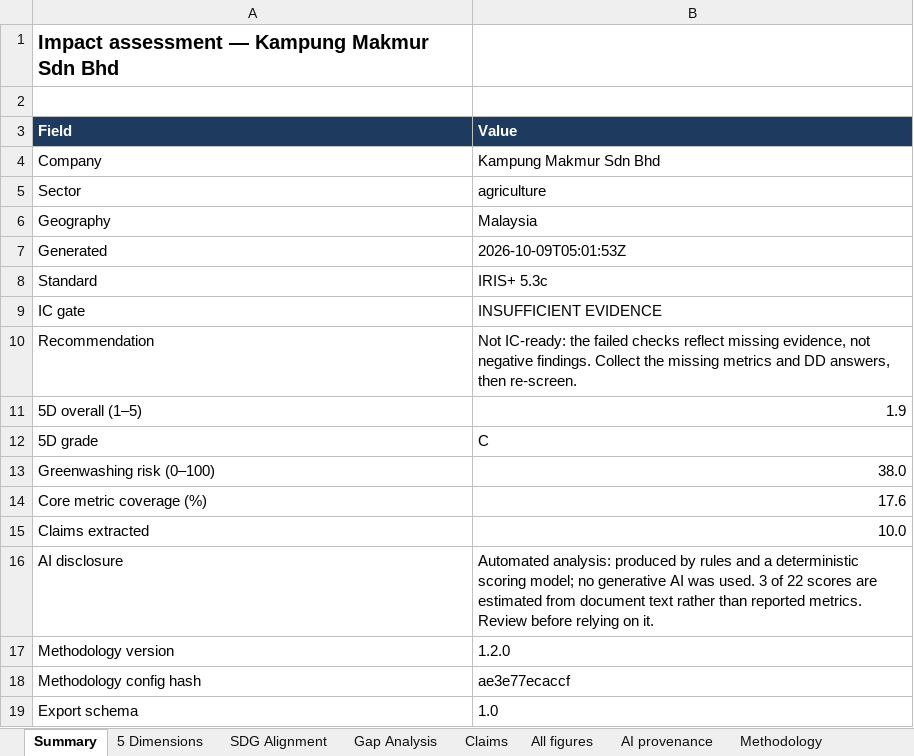
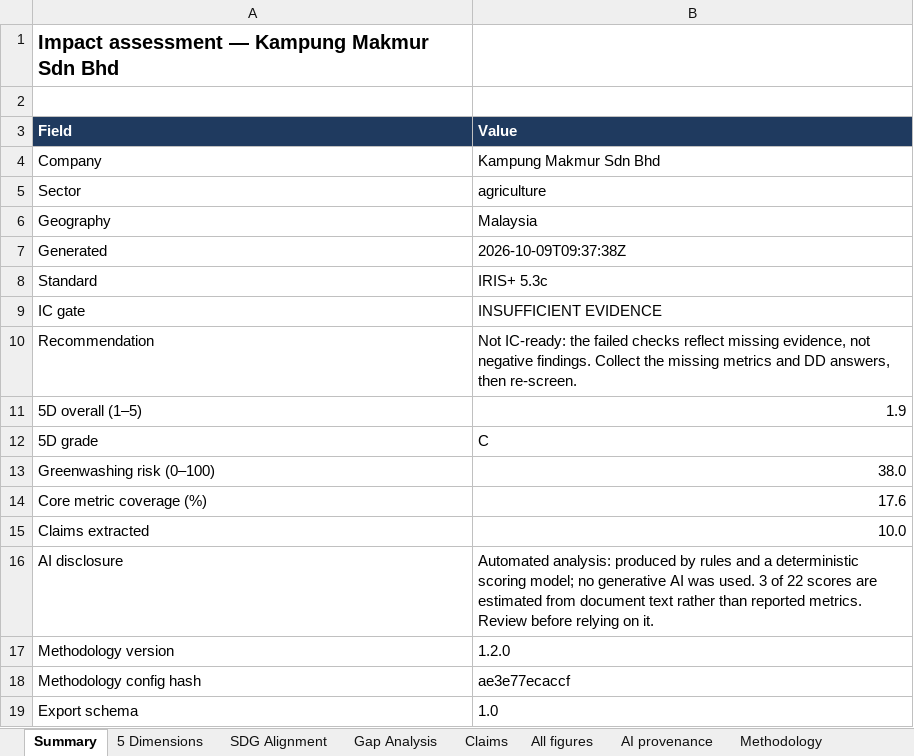
Before and after one commit to joejoe168168/impact-vision, an Excel workbook: demo/kampung_makmur_sdn_bhd/kampung_makmur_sdn_bhd_data.xlsx, sheet Summary, drawn as a sheet; values as stored, in another font and other column widths than the file's, no borders; the diff names each change by its address in the sheet, - before the commit and + after, or states it on an @@ line.

```diff
--- a/demo/kampung_makmur_sdn_bhd/kampung_makmur_sdn_bhd_data.xlsx (sheet Summary)
+++ b/demo/kampung_makmur_sdn_bhd/kampung_makmur_sdn_bhd_data.xlsx (sheet Summary)
-B7 (Value): 2026-10-09T05:01:53Z
+B7 (Value): 2026-10-09T09:37:38Z
```
Also changed, not shown: sheet All figures, demo/brightpath_finance/brightpath_finance_data.xlsx, demo/sunpath_energy_ltd/sunpath_energy_ltd_data.xlsx, 42 other files.
